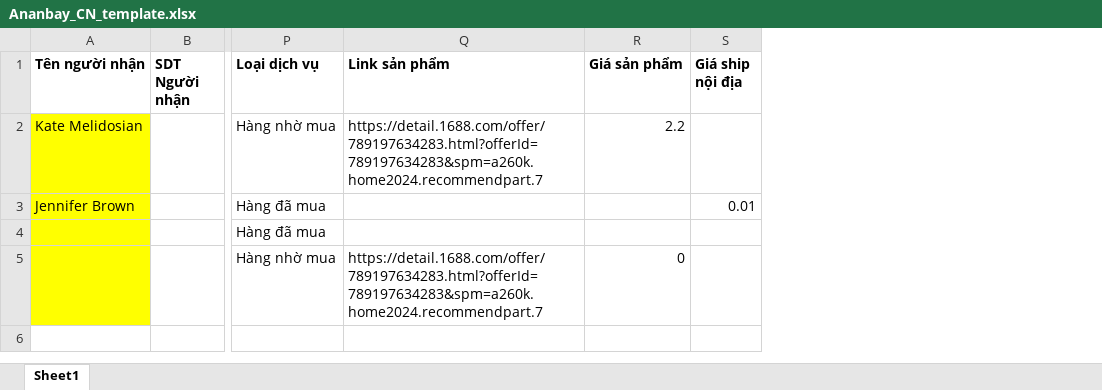
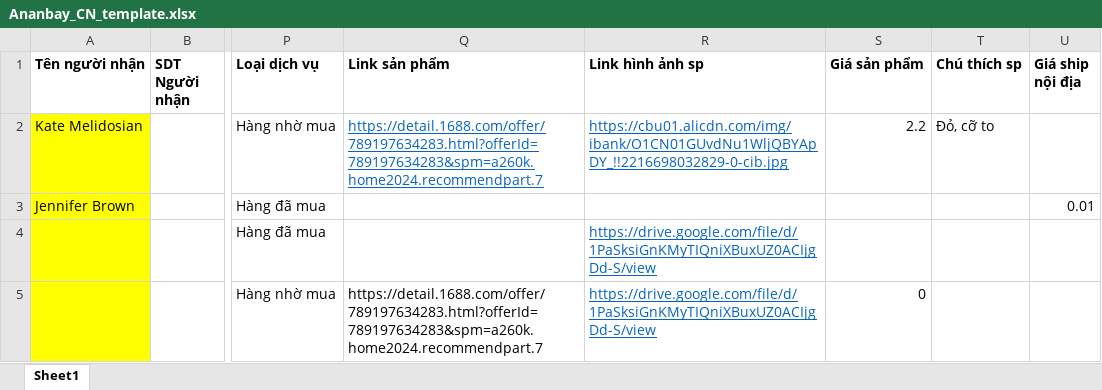
Before and after one commit to ManhPineapple/teb-express, an Excel workbook: public/Ananbay_CN_template.xlsx, sheet Sheet1, drawn as a sheet; only a part is shown, gaps mark what is left out; values as stored, in another font and other column widths than the file's, no borders; the diff names each change by its address in the sheet, - before the commit and + after, or states it on an @@ line.

```diff
--- a/public/Ananbay_CN_template.xlsx (sheet Sheet1)
+++ b/public/Ananbay_CN_template.xlsx (sheet Sheet1)
+column R (Link hình ảnh sp), rows 2-5: https://cbu01.alicdn.com/img/ibank/O1CN01GUvdNu1WljQBYApDY_!!2216698032829-0-cib.jpg |  | https://drive.google.com/file/d/1PaSksiGnKMyTIQniXBuxUZ0ACIjgDd-S/view | https://drive.google.com/file/d/1PaSksiGnKMyTIQniXBuxUZ0ACIjgDd-S/view
+column T (Chú thích sp), row 2: Đỏ, cỡ to
@@ Q2 underline: off → on, text colour: black → #0563C1 @@
```
Also changed, not shown: 3 other files.
